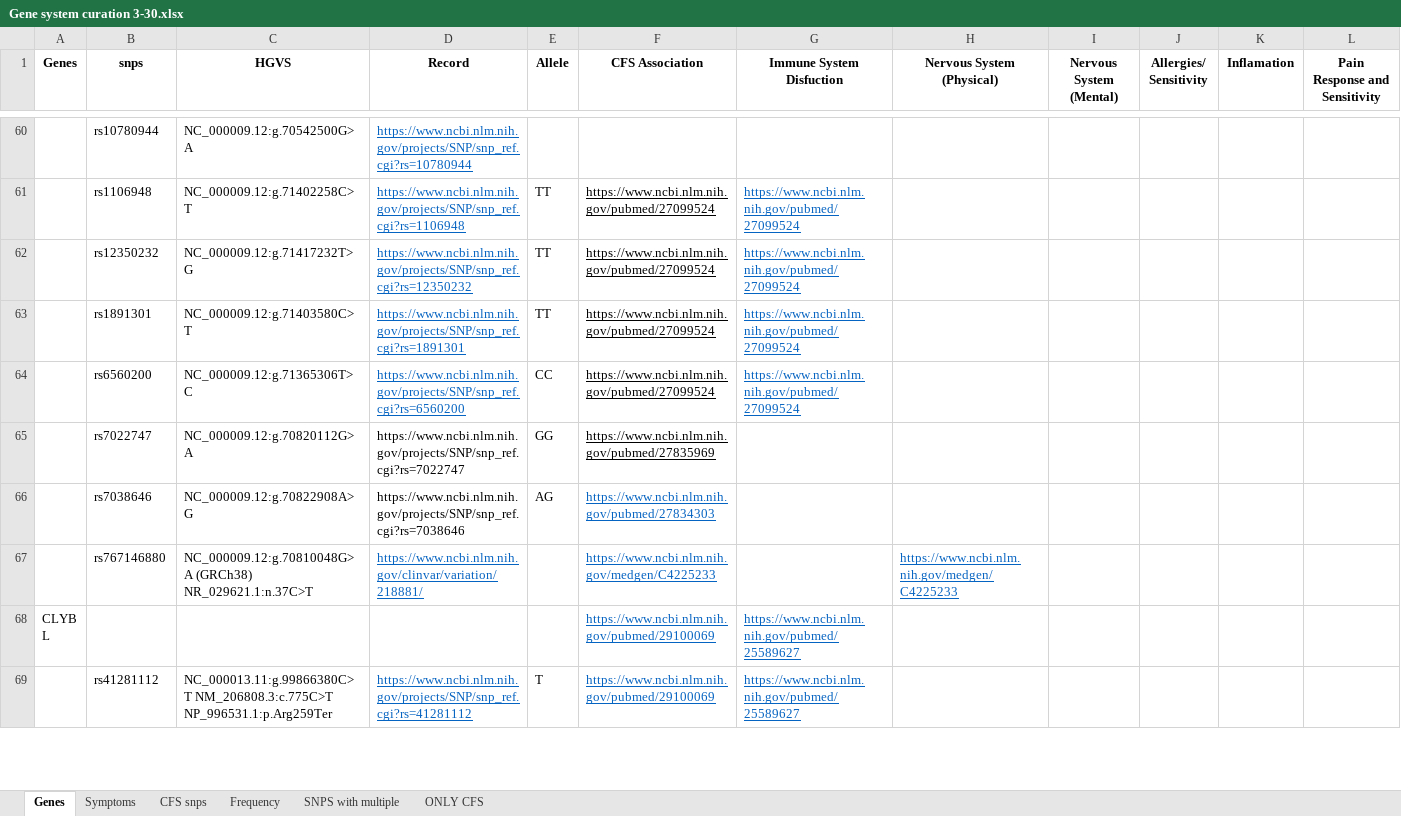
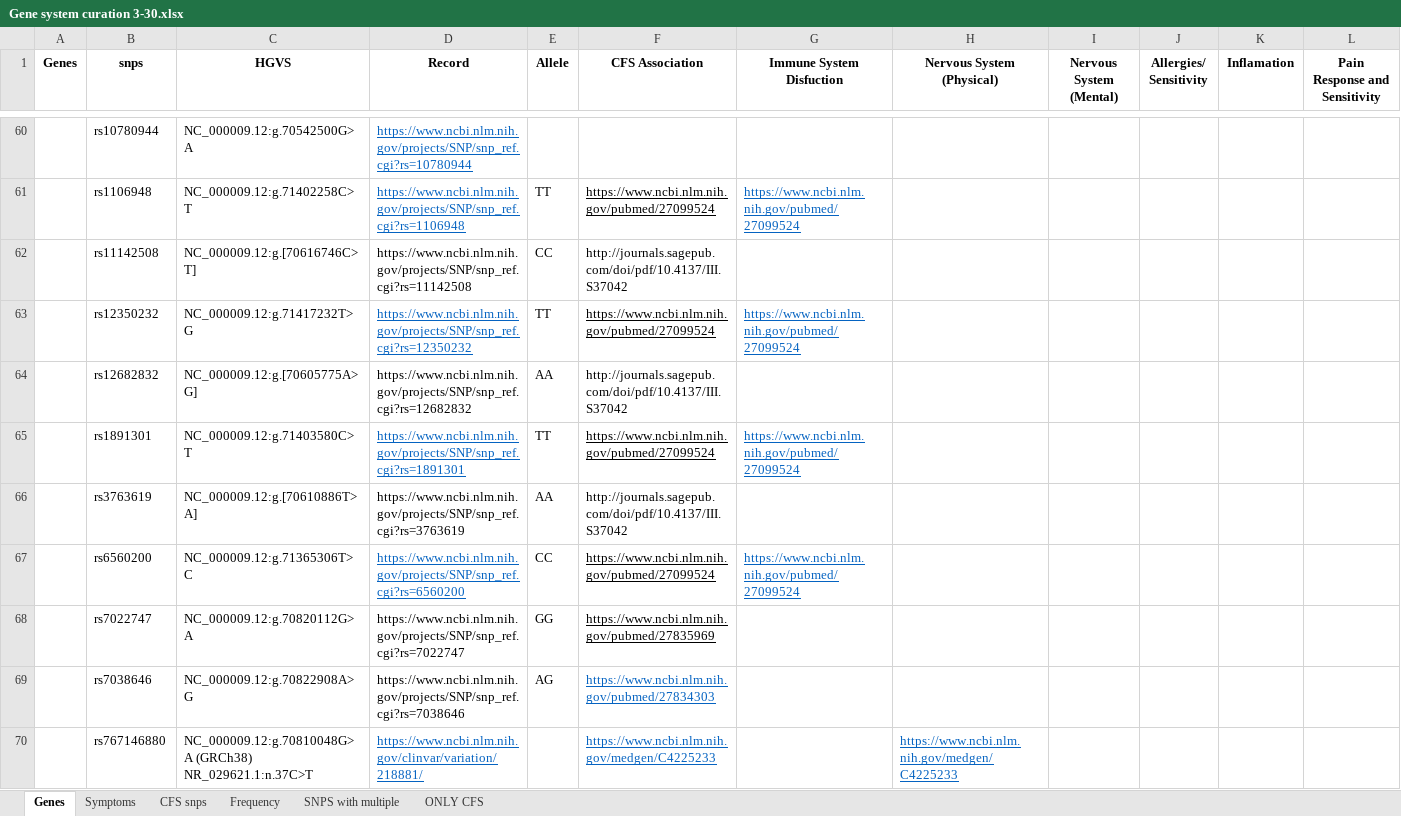
Before and after one commit to precisely/gene-panel-curation, an Excel workbook: doc/hupf/Gene system curation 3-30.xlsx, sheet Genes, drawn as a sheet; only a part is shown, gaps mark what is left out; the shorter side is filled out with more unchanged rows; values as stored, in another font and other column widths than the file's, no borders; rows hold the shown columns only; the diff names each change by its address in the sheet, - before the commit and + after, or states it on an @@ line.

Commit message:
Add files via upload

```diff
--- a/doc/hupf/Gene system curation 3-30.xlsx (sheet Genes)
+++ b/doc/hupf/Gene system curation 3-30.xlsx (sheet Genes)
+row 62:  | rs11142508 | NC_000009.12:g.[70616746C>T] | https://www.ncbi.nlm.nih.gov/projects/SNP/snp_ref.cgi?rs=11142508 | CC | http://journals.sagepub.com/doi/pdf/10.4137/III.S37042
+row 64:  | rs12682832 | NC_000009.12:g.[70605775A>G] | https://www.ncbi.nlm.nih.gov/projects/SNP/snp_ref.cgi?rs=12682832 | AA | http://journals.sagepub.com/doi/pdf/10.4137/III.S37042
+row 66:  | rs3763619 | NC_000009.12:g.[70610886T>A] | https://www.ncbi.nlm.nih.gov/projects/SNP/snp_ref.cgi?rs=3763619 | AA | http://journals.sagepub.com/doi/pdf/10.4137/III.S37042
```
